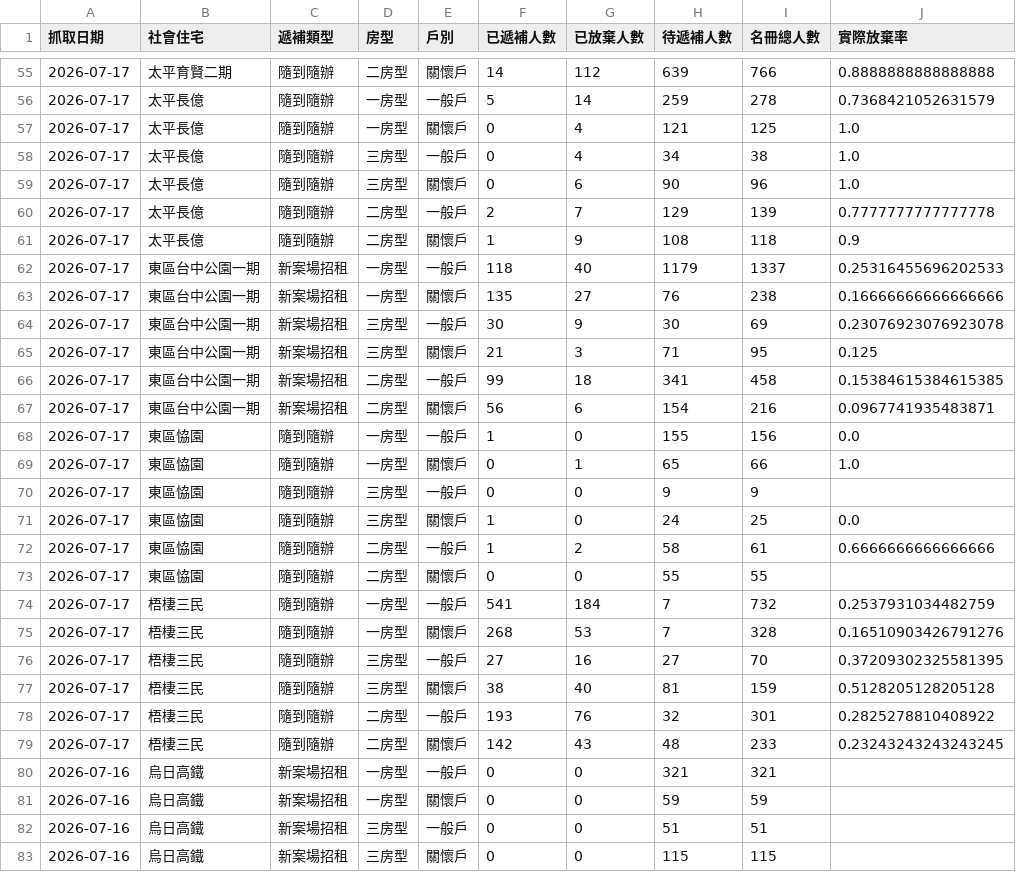
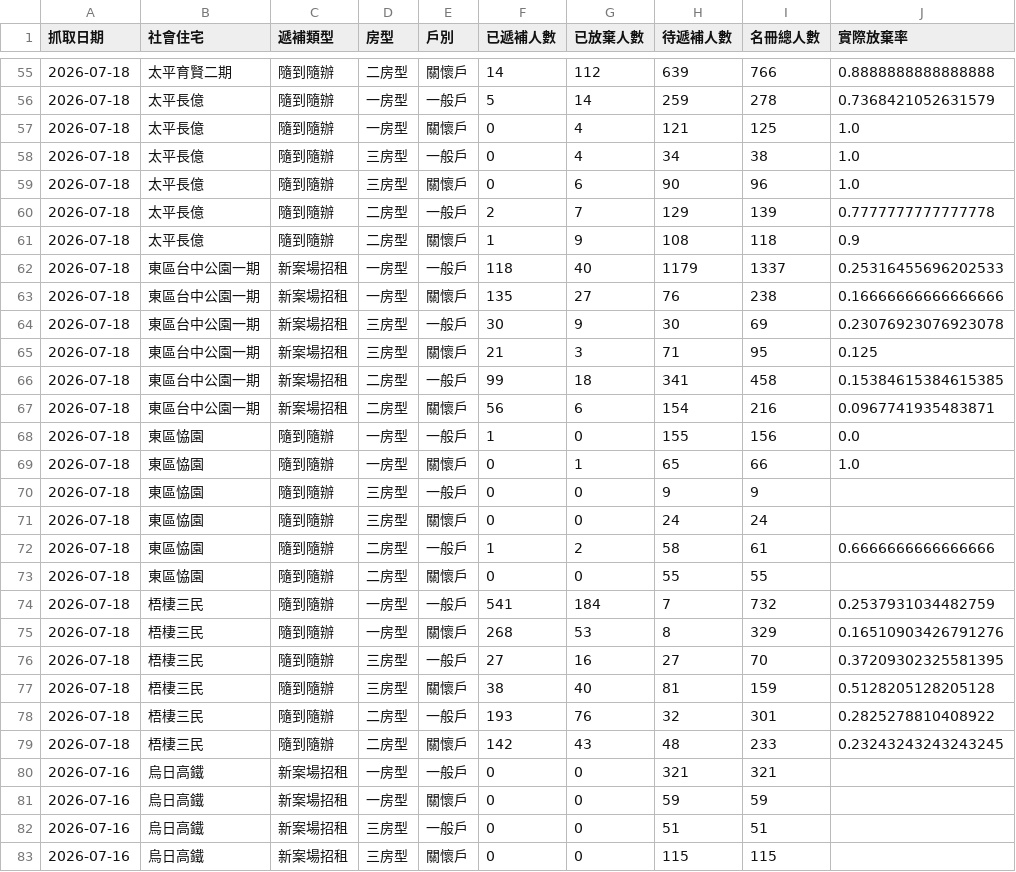
Before and after one commit to abula56/social_housing_tracker, a CSV file: detail_queue_stats.csv, drawn as a sheet; only a part is shown, gaps mark what is left out; the diff covers the shown part only.

```diff
--- a/detail_queue_stats.csv
+++ b/detail_queue_stats.csv
@@ -55,26 +55,26 @@
-2026-07-17,太平育賢二期,隨到隨辦,二房型,關懷戶,14,112,639,766,0.8888888888888888
-2026-07-17,太平長億,隨到隨辦,一房型,一般戶,5,14,259,278,0.7368421052631579
-2026-07-17,太平長億,隨到隨辦,一房型,關懷戶,0,4,121,125,1.0
-2026-07-17,太平長億,隨到隨辦,三房型,一般戶,0,4,34,38,1.0
-2026-07-17,太平長億,隨到隨辦,三房型,關懷戶,0,6,90,96,1.0
-2026-07-17,太平長億,隨到隨辦,二房型,一般戶,2,7,129,139,0.7777777777777778
-2026-07-17,太平長億,隨到隨辦,二房型,關懷戶,1,9,108,118,0.9
-2026-07-17,東區台中公園一期,新案場招租,一房型,一般戶,118,40,1179,1337,0.25316455696202533
-2026-07-17,東區台中公園一期,新案場招租,一房型,關懷戶,135,27,76,238,0.16666666666666666
-2026-07-17,東區台中公園一期,新案場招租,三房型,一般戶,30,9,30,69,0.23076923076923078
-2026-07-17,東區台中公園一期,新案場招租,三房型,關懷戶,21,3,71,95,0.125
-2026-07-17,東區台中公園一期,新案場招租,二房型,一般戶,99,18,341,458,0.15384615384615385
-2026-07-17,東區台中公園一期,新案場招租,二房型,關懷戶,56,6,154,216,0.0967741935483871
-2026-07-17,東區恊園,隨到隨辦,一房型,一般戶,1,0,155,156,0.0
-2026-07-17,東區恊園,隨到隨辦,一房型,關懷戶,0,1,65,66,1.0
-2026-07-17,東區恊園,隨到隨辦,三房型,一般戶,0,0,9,9,
-2026-07-17,東區恊園,隨到隨辦,三房型,關懷戶,1,0,24,25,0.0
-2026-07-17,東區恊園,隨到隨辦,二房型,一般戶,1,2,58,61,0.6666666666666666
-2026-07-17,東區恊園,隨到隨辦,二房型,關懷戶,0,0,55,55,
-2026-07-17,梧棲三民,隨到隨辦,一房型,一般戶,541,184,7,732,0.2537931034482759
-2026-07-17,梧棲三民,隨到隨辦,一房型,關懷戶,268,53,7,328,0.16510903426791276
-2026-07-17,梧棲三民,隨到隨辦,三房型,一般戶,27,16,27,70,0.37209302325581395
-2026-07-17,梧棲三民,隨到隨辦,三房型,關懷戶,38,40,81,159,0.5128205128205128
-2026-07-17,梧棲三民,隨到隨辦,二房型,一般戶,193,76,32,301,0.2825278810408922
-2026-07-17,梧棲三民,隨到隨辦,二房型,關懷戶,142,43,48,233,0.23243243243243245
+2026-07-18,太平育賢二期,隨到隨辦,二房型,關懷戶,14,112,639,766,0.8888888888888888
+2026-07-18,太平長億,隨到隨辦,一房型,一般戶,5,14,259,278,0.7368421052631579
+2026-07-18,太平長億,隨到隨辦,一房型,關懷戶,0,4,121,125,1.0
+2026-07-18,太平長億,隨到隨辦,三房型,一般戶,0,4,34,38,1.0
+2026-07-18,太平長億,隨到隨辦,三房型,關懷戶,0,6,90,96,1.0
+2026-07-18,太平長億,隨到隨辦,二房型,一般戶,2,7,129,139,0.7777777777777778
+2026-07-18,太平長億,隨到隨辦,二房型,關懷戶,1,9,108,118,0.9
+2026-07-18,東區台中公園一期,新案場招租,一房型,一般戶,118,40,1179,1337,0.25316455696202533
+2026-07-18,東區台中公園一期,新案場招租,一房型,關懷戶,135,27,76,238,0.16666666666666666
+2026-07-18,東區台中公園一期,新案場招租,三房型,一般戶,30,9,30,69,0.23076923076923078
+2026-07-18,東區台中公園一期,新案場招租,三房型,關懷戶,21,3,71,95,0.125
+2026-07-18,東區台中公園一期,新案場招租,二房型,一般戶,99,18,341,458,0.15384615384615385
+2026-07-18,東區台中公園一期,新案場招租,二房型,關懷戶,56,6,154,216,0.0967741935483871
+2026-07-18,東區恊園,隨到隨辦,一房型,一般戶,1,0,155,156,0.0
+2026-07-18,東區恊園,隨到隨辦,一房型,關懷戶,0,1,65,66,1.0
+2026-07-18,東區恊園,隨到隨辦,三房型,一般戶,0,0,9,9,
+2026-07-18,東區恊園,隨到隨辦,三房型,關懷戶,0,0,24,24,
+2026-07-18,東區恊園,隨到隨辦,二房型,一般戶,1,2,58,61,0.6666666666666666
+2026-07-18,東區恊園,隨到隨辦,二房型,關懷戶,0,0,55,55,
+2026-07-18,梧棲三民,隨到隨辦,一房型,一般戶,541,184,7,732,0.2537931034482759
+2026-07-18,梧棲三民,隨到隨辦,一房型,關懷戶,268,53,8,329,0.16510903426791276
+2026-07-18,梧棲三民,隨到隨辦,三房型,一般戶,27,16,27,70,0.37209302325581395
+2026-07-18,梧棲三民,隨到隨辦,三房型,關懷戶,38,40,81,159,0.5128205128205128
+2026-07-18,梧棲三民,隨到隨辦,二房型,一般戶,193,76,32,301,0.2825278810408922
+2026-07-18,梧棲三民,隨到隨辦,二房型,關懷戶,142,43,48,233,0.23243243243243245
 2026-07-16,烏日高鐵,新案場招租,一房型,一般戶,0,0,321,321,
```
Also changed, not shown: 92 edited cells elsewhere in this file, 4 other files.
